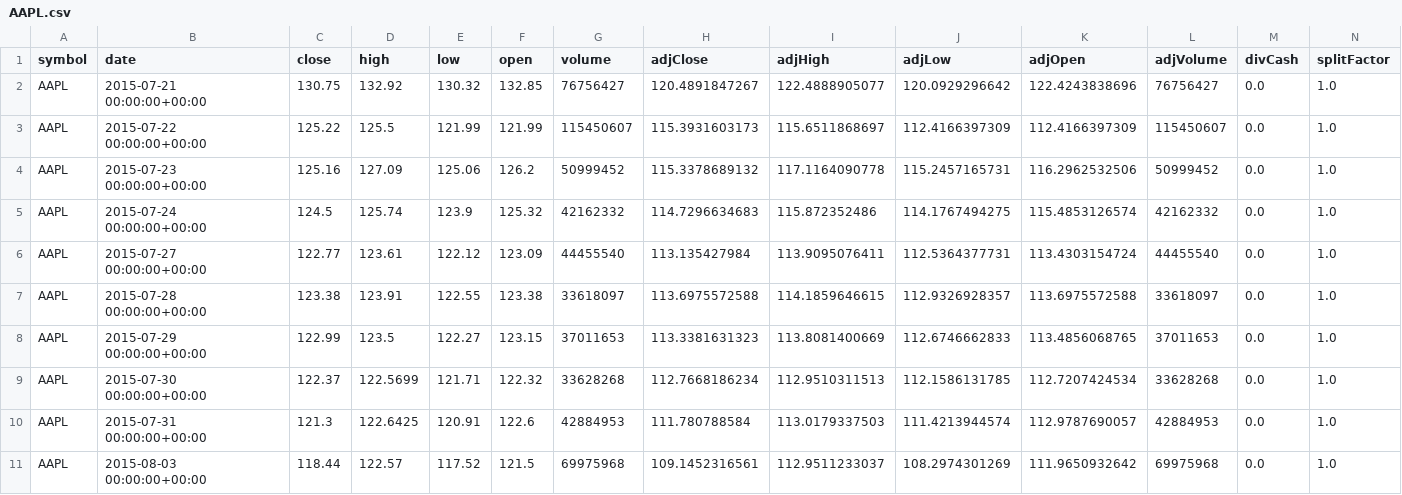
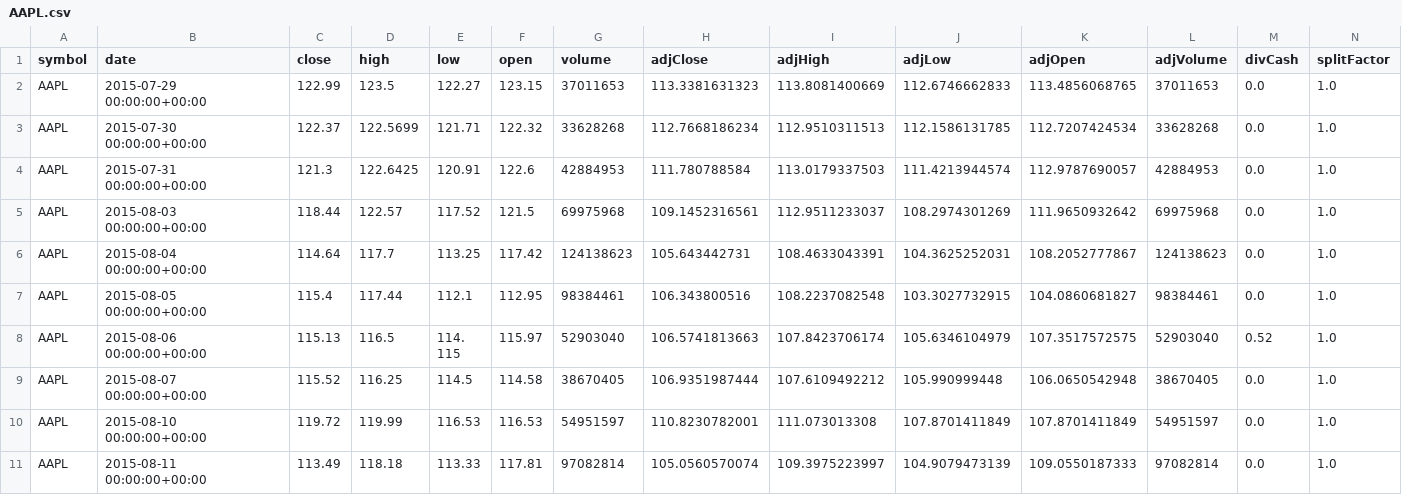
Before and after one commit to CodeChefVIT/Stocker, a CSV file: ML/AAPL.csv, drawn as a sheet; only a part is shown; the shorter side is filled out with more unchanged rows; removed rows and columns are numbered as before the commit, all else as after; the diff covers the shown part only; the diff names each change by its address in the sheet, - before the commit and + after, or states it on an @@ line.

```diff
--- a/ML/AAPL.csv
+++ b/ML/AAPL.csv
-row 2: AAPL | 2015-07-21 00:00:00+00:00 | 130.75 | 132.92 | 130.32 | 132.85 | 76756427 | 120.4891847267 | 122.4888905077 | 120.0929296642 | 122.4243838696 | 76756427 | 0.0 | 1.0
-row 3: AAPL | 2015-07-22 00:00:00+00:00 | 125.22 | 125.5 | 121.99 | 121.99 | 115450607 | 115.3931603173 | 115.6511868697 | 112.4166397309 | 112.4166397309 | 115450607 | 0.0 | 1.0
-row 4: AAPL | 2015-07-23 00:00:00+00:00 | 125.16 | 127.09 | 125.06 | 126.2 | 50999452 | 115.3378689132 | 117.1164090778 | 115.2457165731 | 116.2962532506 | 50999452 | 0.0 | 1.0
-row 5: AAPL | 2015-07-24 00:00:00+00:00 | 124.5 | 125.74 | 123.9 | 125.32 | 42162332 | 114.7296634683 | 115.872352486 | 114.1767494275 | 115.4853126574 | 42162332 | 0.0 | 1.0
-row 6: AAPL | 2015-07-27 00:00:00+00:00 | 122.77 | 123.61 | 122.12 | 123.09 | 44455540 | 113.135427984 | 113.9095076411 | 112.5364377731 | 113.4303154724 | 44455540 | 0.0 | 1.0
-row 7: AAPL | 2015-07-28 00:00:00+00:00 | 123.38 | 123.91 | 122.55 | 123.38 | 33618097 | 113.6975572588 | 114.1859646615 | 112.9326928357 | 113.6975572588 | 33618097 | 0.0 | 1.0
```
Also changed, not shown: 5 added rows and 30 edited cells elsewhere in this file, 6 other files.
